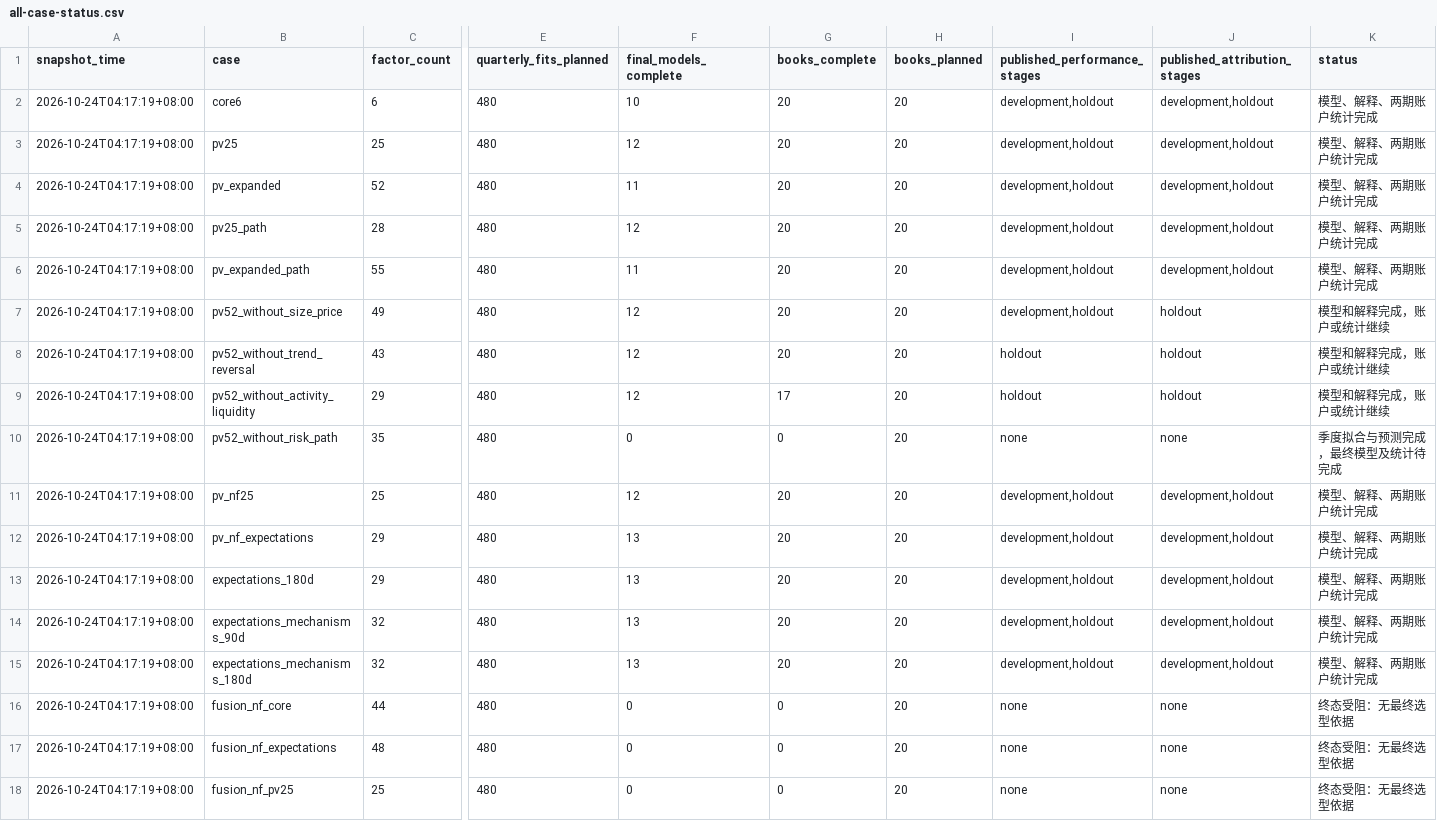
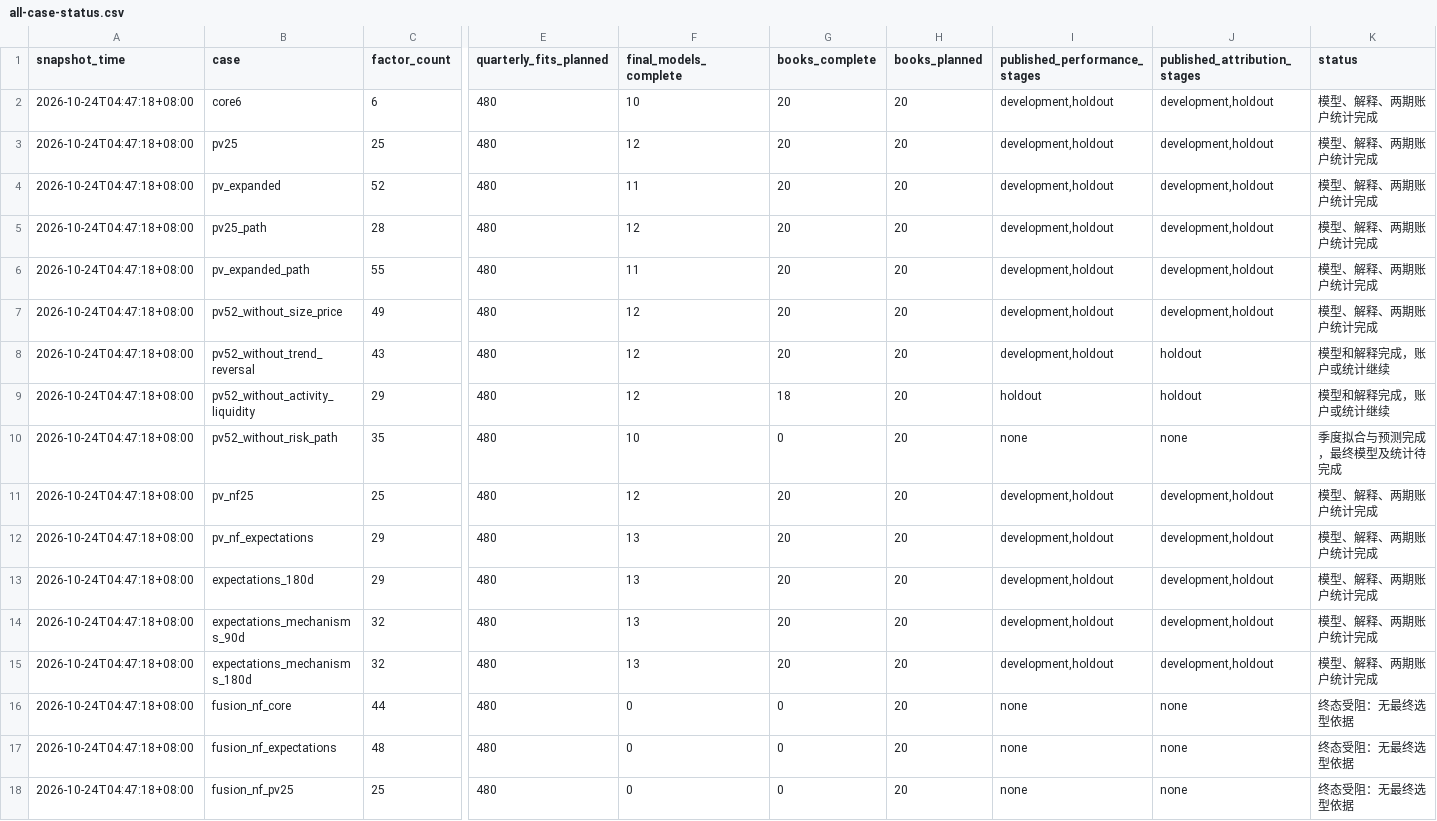
Before and after one commit to Sagiri317/quant-research-platform, a CSV file: reports/assets/a-share-full-20261021/all-case-status.csv, drawn as a sheet; only a part is shown, gaps mark what is left out; the diff names each change by its address in the sheet, - before the commit and + after, or states it on an @@ line.

```diff
--- a/reports/assets/a-share-full-20261021/all-case-status.csv
+++ b/reports/assets/a-share-full-20261021/all-case-status.csv
-A2:A18 (snapshot_time): 2026-10-24T04:17:19+08:00
+A2:A18 (snapshot_time): 2026-10-24T04:47:18+08:00
-J7 (published_attribution_stages): holdout
+J7 (published_attribution_stages): development,holdout
-K7 (status): 模型和解释完成，账户或统计继续
+K7 (status): 模型、解释、两期账户统计完成
-I8 (published_performance_stages): holdout
+I8 (published_performance_stages): development,holdout
-G9 (books_complete): 17
+G9 (books_complete): 18
-F10 (final_models_complete): 0
+F10 (final_models_complete): 10
```
Also changed, not shown: reports/assets/a-share-full-20261021/all-results-file-index.csv, reports/assets/a-share-full-20261021/pv52-without-trend-reversal-portfolio-group-comparison.csv, 7 other files.
